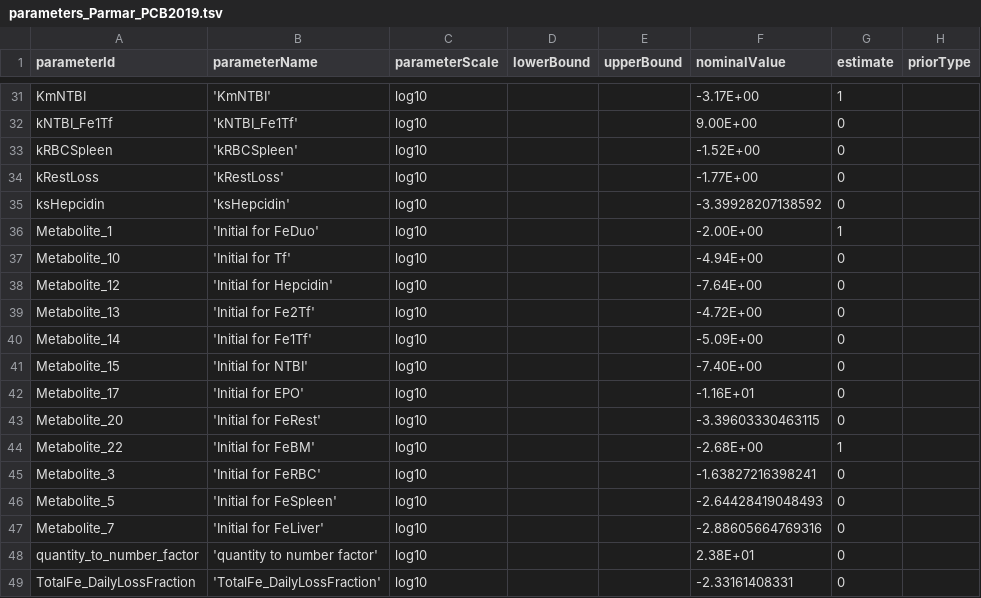
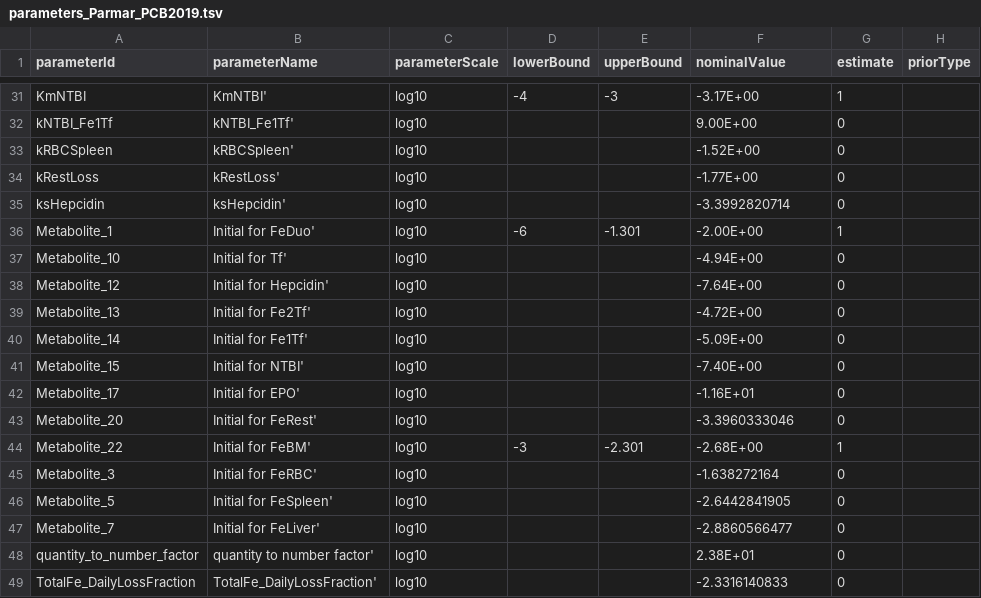
Before and after one commit to erikadudki/Benchmark-Models, a TSV file: hackathon_contributions_new_data_format/Parmar_PCB2019/parameters_Parmar_PCB2019.tsv, drawn as a sheet; only a part is shown, gaps mark what is left out; the diff covers the shown part only; the diff names each change by its address in the sheet, - before the commit and + after, or states it on an @@ line.

Commit message:
added parameter bounds for Parmar

```diff
--- a/hackathon_contributions_new_data_format/Parmar_PCB2019/parameters_Parmar_PCB2019.tsv
+++ b/hackathon_contributions_new_data_format/Parmar_PCB2019/parameters_Parmar_PCB2019.tsv
-B31 (parameterName): 'KmNTBI'
+B31 (parameterName): KmNTBI'
-D31 (lowerBound): (empty)
+D31 (lowerBound): -4
-E31 (upperBound): (empty)
+E31 (upperBound): -3
-B32 (parameterName): 'kNTBI_Fe1Tf'
+B32 (parameterName): kNTBI_Fe1Tf'
-B33 (parameterName): 'kRBCSpleen'
+B33 (parameterName): kRBCSpleen'
-B34 (parameterName): 'kRestLoss'
+B34 (parameterName): kRestLoss'
-B35 (parameterName): 'ksHepcidin'
+B35 (parameterName): ksHepcidin'
-F35 (nominalValue): -3.39928207138592
+F35 (nominalValue): -3.3992820714
-B36 (parameterName): 'Initial for FeDuo'
+B36 (parameterName): Initial for FeDuo'
-D36 (lowerBound): (empty)
+D36 (lowerBound): -6
-E36 (upperBound): (empty)
+E36 (upperBound): -1.301
-B37 (parameterName): 'Initial for Tf'
+B37 (parameterName): Initial for Tf'
-B38 (parameterName): 'Initial for Hepcidin'
+B38 (parameterName): Initial for Hepcidin'
-B39 (parameterName): 'Initial for Fe2Tf'
+B39 (parameterName): Initial for Fe2Tf'
-B40 (parameterName): 'Initial for Fe1Tf'
+B40 (parameterName): Initial for Fe1Tf'
-B41 (parameterName): 'Initial for NTBI'
+B41 (parameterName): Initial for NTBI'
-B42 (parameterName): 'Initial for EPO'
+B42 (parameterName): Initial for EPO'
-B43 (parameterName): 'Initial for FeRest'
+B43 (parameterName): Initial for FeRest'
-F43 (nominalValue): -3.39603330463115
+F43 (nominalValue): -3.3960333046
-B44 (parameterName): 'Initial for FeBM'
+B44 (parameterName): Initial for FeBM'
-D44 (lowerBound): (empty)
+D44 (lowerBound): -3
-E44 (upperBound): (empty)
+E44 (upperBound): -2.301
-B45 (parameterName): 'Initial for FeRBC'
+B45 (parameterName): Initial for FeRBC'
-F45 (nominalValue): -1.63827216398241
+F45 (nominalValue): -1.638272164
-B46 (parameterName): 'Initial for FeSpleen'
+B46 (parameterName): Initial for FeSpleen'
-F46 (nominalValue): -2.64428419048493
+F46 (nominalValue): -2.6442841905
-B47 (parameterName): 'Initial for FeLiver'
+B47 (parameterName): Initial for FeLiver'
-F47 (nominalValue): -2.88605664769316
+F47 (nominalValue): -2.8860566477
-B48 (parameterName): 'quantity to number factor'
+B48 (parameterName): quantity to number factor'
-B49 (parameterName): 'TotalFe_DailyLossFraction'
+B49 (parameterName): TotalFe_DailyLossFraction'
-F49 (nominalValue): -2.33161408331
+F49 (nominalValue): -2.3316140833
```
Also changed, not shown: 78 edited cells elsewhere in this file.
